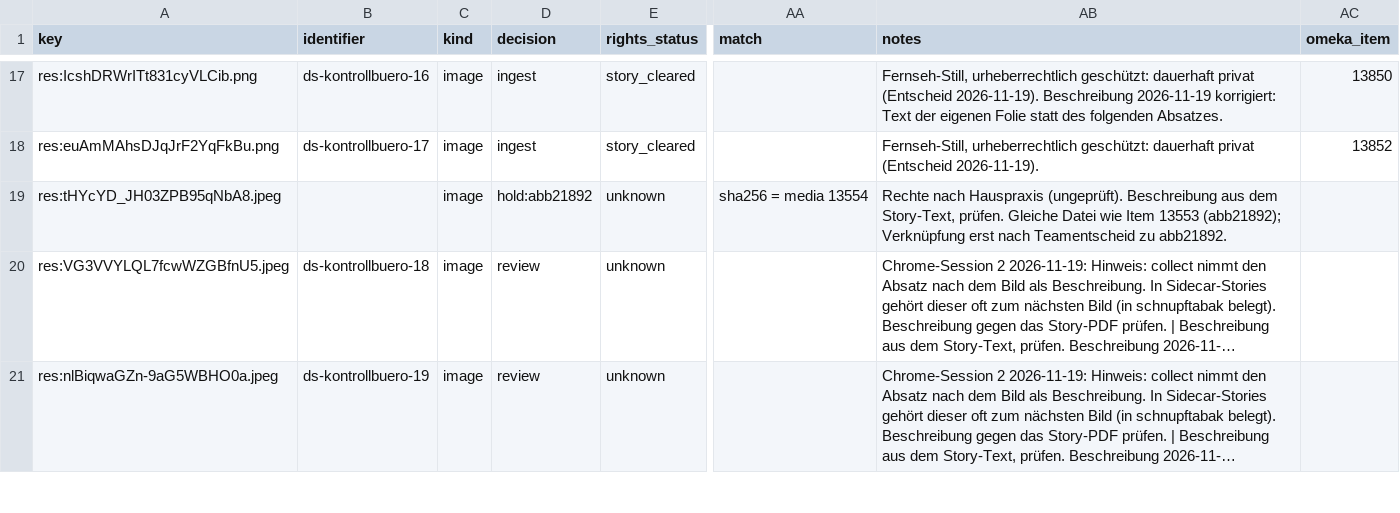
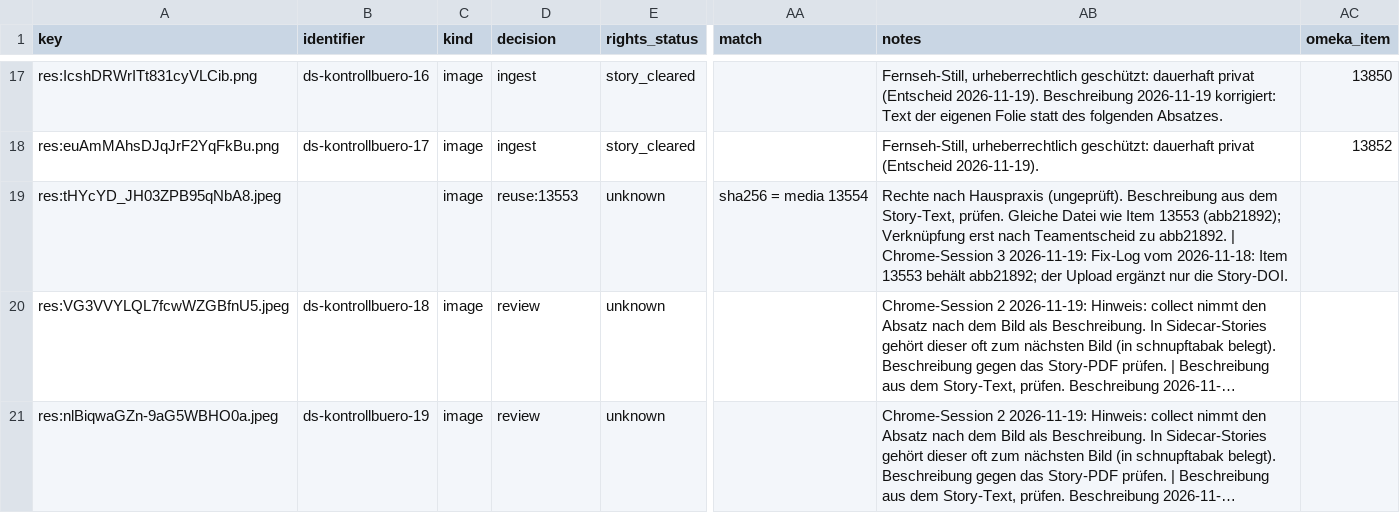
Before and after one commit to Stadt-Geschichte-Basel/sgb-data-validator, a CSV file: data/data_stories/kontrollbuero/manifest.csv, drawn as a sheet; only a part is shown, gaps mark what is left out; long unchanged cells end in …; the diff names each change by its address in the sheet, - before the commit and + after, or states it on an @@ line.

```diff
--- a/data/data_stories/kontrollbuero/manifest.csv
+++ b/data/data_stories/kontrollbuero/manifest.csv
-D19 (decision): hold:abb21892
+D19 (decision): reuse:13553
-AB19 (notes): …zu abb21892.
+AB19 (notes): …zu abb21892. | Chrome-Session 3 2026-11-19: Fix-Log vom 2026-11-18: Item 13553 behält abb21892; der Upload ergänzt nur die Story-DOI.
```
Also changed, not shown: 1 other file.
